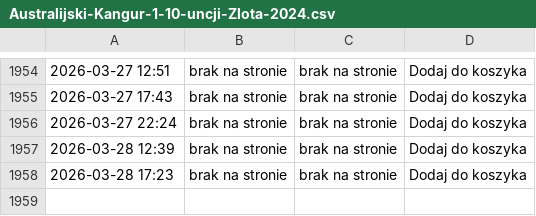
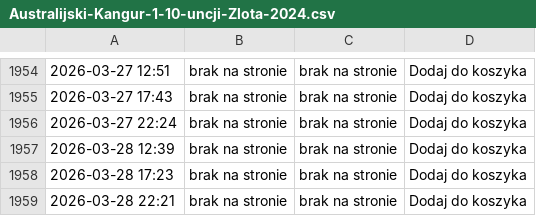
Before and after one commit to ciepielajan/scraping, a CSV file: Australijski-Kangur-1-10-uncji-Zlota-2024.csv, drawn as a sheet; only a part is shown, gaps mark what is left out; the diff names each change by its address in the sheet, - before the commit and + after, or states it on an @@ line.

```diff
--- a/Australijski-Kangur-1-10-uncji-Zlota-2024.csv
+++ b/Australijski-Kangur-1-10-uncji-Zlota-2024.csv
+row 1959: 2026-03-28 22:21 | brak na stronie | brak na stronie | Dodaj do koszyka
```
Also changed, not shown: Sztabka-1-gram-Zlota-LBMA.csv, Sztabka-1-uncja-Zlota-LBMA.csv, 3 other files.
